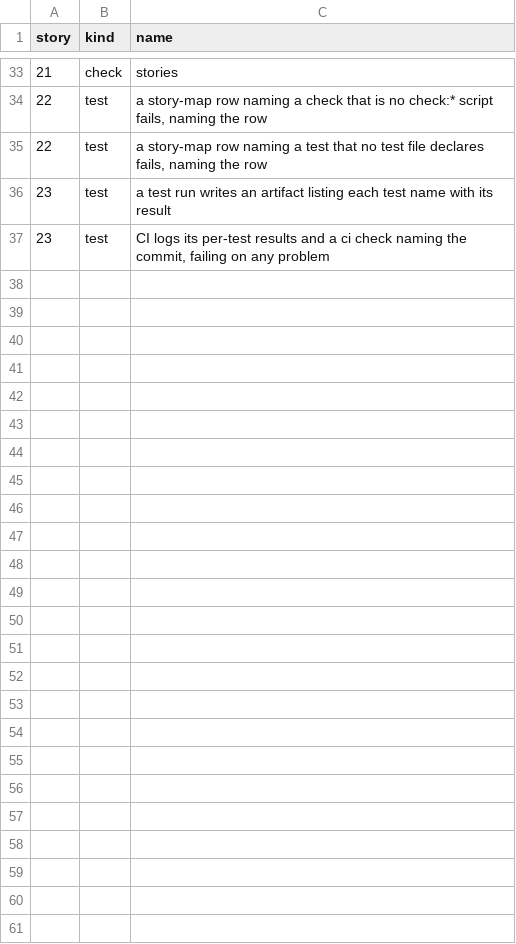
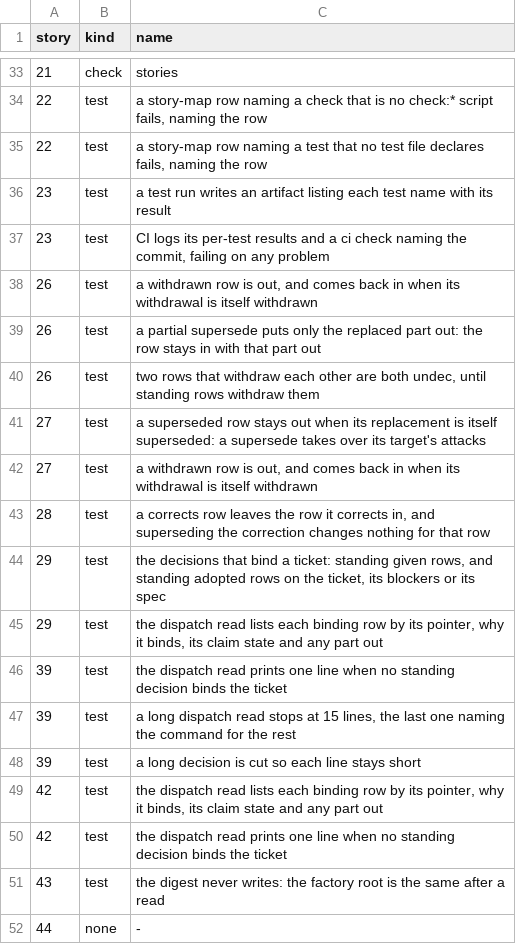
Before and after one commit to zhipengzhu1-dotcom/10-11-2026-Small-Molecule-Designs-and-LLM-Fine-Tune, a TSV file: factory/stories/52.tsv, drawn as a sheet; only a part is shown, gaps mark what is left out.

```diff
--- a/factory/stories/52.tsv
+++ b/factory/stories/52.tsv
@@ -37 +37,16 @@ story	kind	name
 23	test	CI logs its per-test results and a ci check naming the commit, failing on any problem
+26	test	a withdrawn row is out, and comes back in when its withdrawal is itself withdrawn
+26	test	a partial supersede puts only the replaced part out: the row stays in with that part out
+26	test	two rows that withdraw each other are both undec, until standing rows withdraw them
+27	test	a superseded row stays out when its replacement is itself superseded: a supersede takes over its target's attacks
+27	test	a withdrawn row is out, and comes back in when its withdrawal is itself withdrawn
+28	test	a corrects row leaves the row it corrects in, and superseding the correction changes nothing for that row
+29	test	the decisions that bind a ticket: standing given rows, and standing adopted rows on the ticket, its blockers or its spec
+29	test	the dispatch read lists each binding row by its pointer, why it binds, its claim state and any part out
+39	test	the dispatch read prints one line when no standing decision binds the ticket
+39	test	a long dispatch read stops at 15 lines, the last one naming the command for the rest
+39	test	a long decision is cut so each line stays short
+42	test	the dispatch read lists each binding row by its pointer, why it binds, its claim state and any part out
+42	test	the dispatch read prints one line when no standing decision binds the ticket
+43	test	the digest never writes: the factory root is the same after a read
+44	none	-
```
Also changed, not shown: 7 other files.
